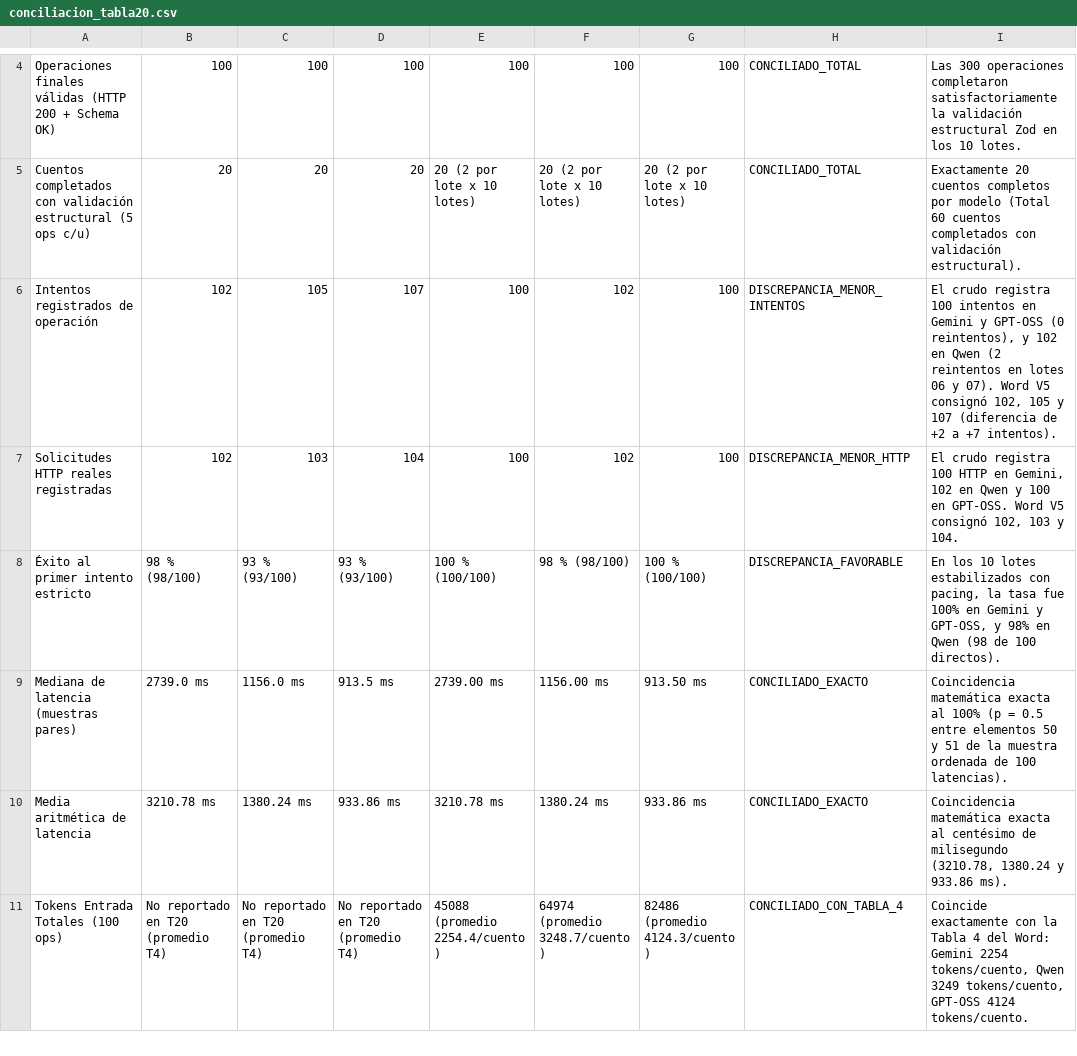
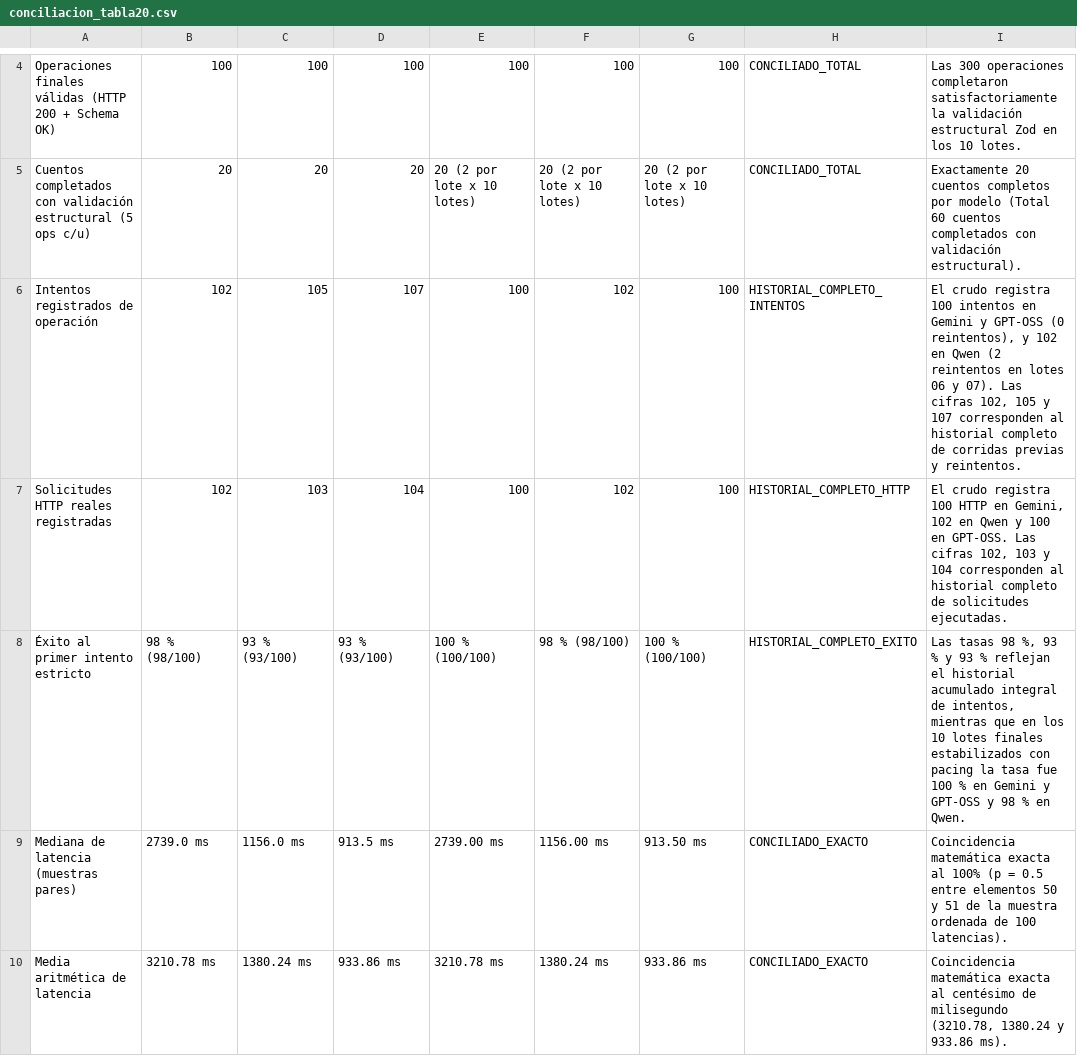
Before and after one commit to romulojzv/tesis-investigacion, a CSV file: docs/evidencias/benchmark_ep2/conciliacion_tabla20.csv, drawn as a sheet; only a part is shown, gaps mark what is left out; the shorter side is filled out with more unchanged rows.

Commit message:
test(ep3): evidencias de ejecucion completas y RF-16

```diff
--- a/docs/evidencias/benchmark_ep2/conciliacion_tabla20.csv
+++ b/docs/evidencias/benchmark_ep2/conciliacion_tabla20.csv
@@ -5,5 +5,5 @@ Operaciones finales válidas (HTTP 200 + Schema OK),100,100,100,100,100,100,CONC
 Cuentos completados con validación estructural (5 ops c/u),20,20,20,20 (2 por lote x 10 lotes),20 (2 por lote x 10 lotes),20 (2 por lote x 10 lotes),CONCILIADO_TOTAL,Exactamente 20 cuentos completos por modelo (Total 60 cuentos completados con validación estructural).
-Intentos registrados de operación,102,105,107,100,102,100,DISCREPANCIA_MENOR_INTENTOS,"El crudo registra 100 intentos en Gemini y GPT-OSS (0 reintentos), y 102 en Qwen (2 reintentos en lotes 06 y 07). Word V5 consignó 102, 105 y 107 (diferencia de +2 a +7 intentos)."
-Solicitudes HTTP reales registradas,102,103,104,100,102,100,DISCREPANCIA_MENOR_HTTP,"El crudo registra 100 HTTP en Gemini, 102 en Qwen y 100 en GPT-OSS. Word V5 consignó 102, 103 y 104."
-Éxito al primer intento estricto,98 % (98/100),93 % (93/100),93 % (93/100),100 % (100/100),98 % (98/100),100 % (100/100),DISCREPANCIA_FAVORABLE,"En los 10 lotes estabilizados con pacing, la tasa fue 100% en Gemini y GPT-OSS, y 98% en Qwen (98 de 100 directos)."
+Intentos registrados de operación,102,105,107,100,102,100,HISTORIAL_COMPLETO_INTENTOS,"El crudo registra 100 intentos en Gemini y GPT-OSS (0 reintentos), y 102 en Qwen (2 reintentos en lotes 06 y 07). Las cifras 102, 105 y 107 corresponden al historial completo de corridas previas y reintentos."
+Solicitudes HTTP reales registradas,102,103,104,100,102,100,HISTORIAL_COMPLETO_HTTP,"El crudo registra 100 HTTP en Gemini, 102 en Qwen y 100 en GPT-OSS. Las cifras 102, 103 y 104 corresponden al historial completo de solicitudes ejecutadas."
+Éxito al primer intento estricto,98 % (98/100),93 % (93/100),93 % (93/100),100 % (100/100),98 % (98/100),100 % (100/100),HISTORIAL_COMPLETO_EXITO,"Las tasas 98 %, 93 % y 93 % reflejan el historial acumulado integral de intentos, mientras que en los 10 lotes finales estabilizados con pacing la tasa fue 100 % en Gemini y GPT-OSS y 98 % en Qwen."
 Mediana de latencia (muestras pares),2739.0 ms,1156.0 ms,913.5 ms,2739.00 ms,1156.00 ms,913.50 ms,CONCILIADO_EXACTO,Coincidencia matemática exacta al 100% (p = 0.5 entre elementos 50 y 51 de la muestra ordenada de 100 latencias).
```
Also changed, not shown: 6 other files.
